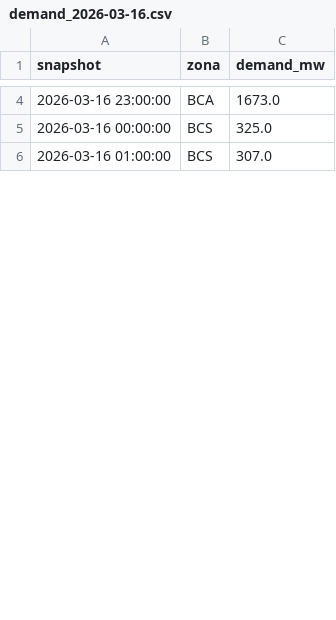
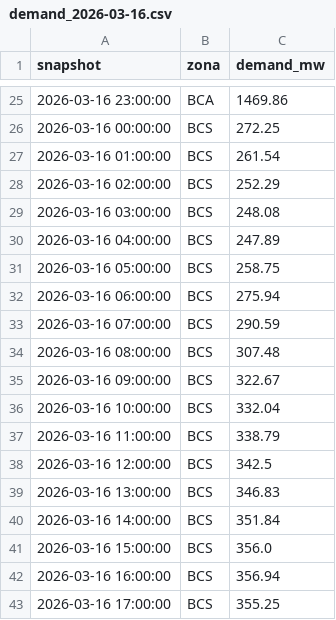
Before and after one commit to androdu/despacho_economico, a CSV file: data_raw/demand/daily_api/demand_2026-03-16.csv, drawn as a sheet; only a part is shown, gaps mark what is left out; the diff covers the shown part only.

```diff
--- a/data_raw/demand/daily_api/demand_2026-03-16.csv
+++ b/data_raw/demand/daily_api/demand_2026-03-16.csv
@@ -4,3 +25,19 @@ snapshot,zona,demand_mw
-2026-03-16 23:00:00,BCA,1673.0
-2026-03-16 00:00:00,BCS,325.0
-2026-03-16 01:00:00,BCS,307.0
+2026-03-16 23:00:00,BCA,1469.86
+2026-03-16 00:00:00,BCS,272.25
+2026-03-16 01:00:00,BCS,261.54
+2026-03-16 02:00:00,BCS,252.29
+2026-03-16 03:00:00,BCS,248.08
+2026-03-16 04:00:00,BCS,247.89
+2026-03-16 05:00:00,BCS,258.75
+2026-03-16 06:00:00,BCS,275.94
+2026-03-16 07:00:00,BCS,290.59
+2026-03-16 08:00:00,BCS,307.48
+2026-03-16 09:00:00,BCS,322.67
+2026-03-16 10:00:00,BCS,332.04
+2026-03-16 11:00:00,BCS,338.79
+2026-03-16 12:00:00,BCS,342.5
+2026-03-16 13:00:00,BCS,346.83
+2026-03-16 14:00:00,BCS,351.84
+2026-03-16 15:00:00,BCS,356.0
+2026-03-16 16:00:00,BCS,356.94
+2026-03-16 17:00:00,BCS,355.25
```
Also changed, not shown: 47 added rows and 6 edited cells elsewhere in this file, 4 other files.
